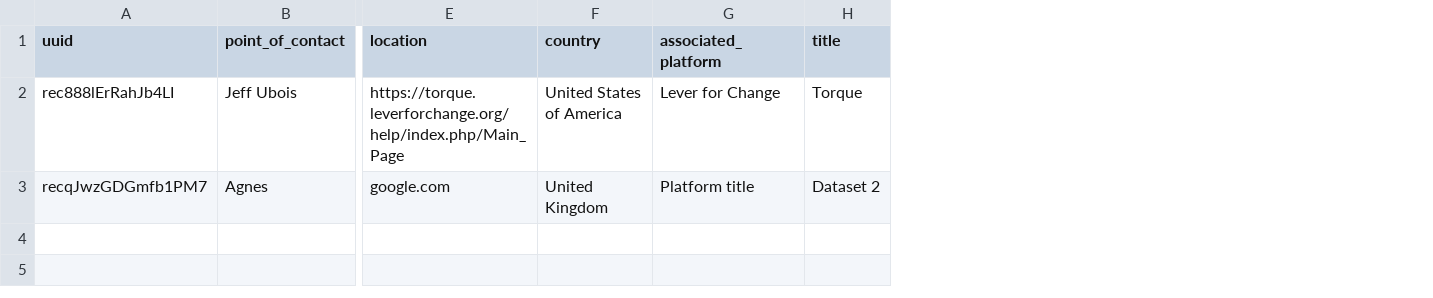
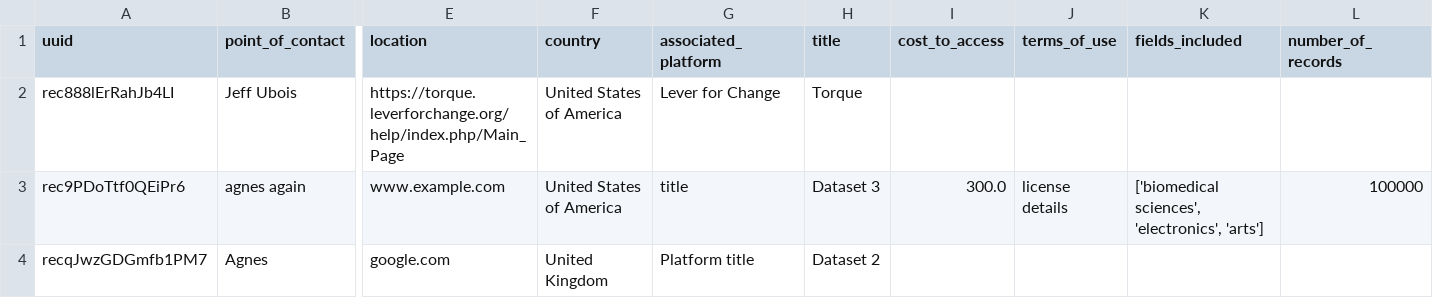
Before and after one commit to agnescameron/grants-commons-index, a CSV file: index_archive/Grant_Datasets.csv, drawn as a sheet; only a part is shown, gaps mark what is left out; addresses are those after the commit; rows hold the shown columns only; the diff names each change by its address in the sheet, - before the commit and + after, or states it on an @@ line.

```diff
--- a/index_archive/Grant_Datasets.csv
+++ b/index_archive/Grant_Datasets.csv
+column I (cost_to_access), empty
+column J (terms_of_use), empty
+column K (fields_included), empty
+column L (number_of_records), empty
+row 3: rec9PDoTtf0QEiPr6 | agnes again | www.example.com | United States of America | title | Dataset 3 | 300.0 | license details | ['biomedical sciences', 'electronics', 'arts'] | 100000
```
Also changed, not shown: 2 other files.
